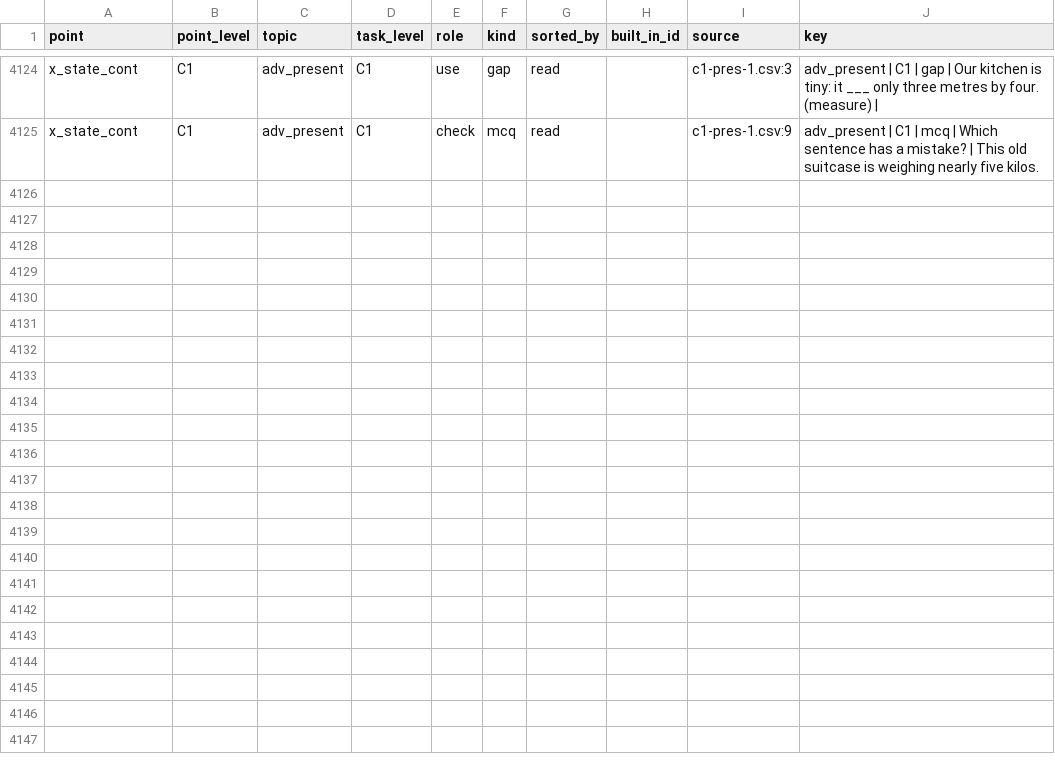
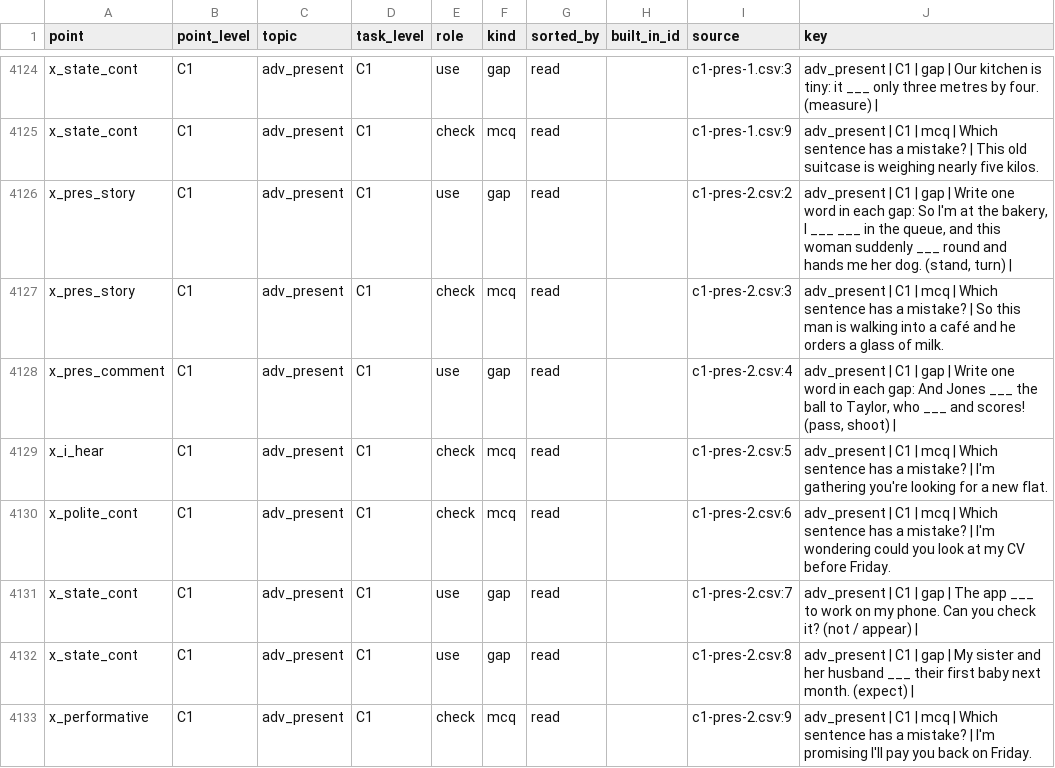
Before and after one commit to inga-cmyk/englishfever, a CSV file: docs/GRAMMAR-MAP-TASKS.csv, drawn as a sheet; only a part is shown, gaps mark what is left out; the diff names each change by its address in the sheet, - before the commit and + after, or states it on an @@ line.

```diff
--- a/docs/GRAMMAR-MAP-TASKS.csv
+++ b/docs/GRAMMAR-MAP-TASKS.csv
+row 4126: x_pres_story | C1 | adv_present | C1 | use | gap | read |  | c1-pres-2.csv:2 | adv_present | C1 | gap | Write one word in each gap: So I'm at the bakery, I ___ ___ in the queue, and this woman suddenly ___ round and hands me her dog. (stand, turn)
+row 4127: x_pres_story | C1 | adv_present | C1 | check | mcq | read |  | c1-pres-2.csv:3 | adv_present | C1 | mcq | Which sentence has a mistake? | So this man is walking into a café and he orders a glass of milk.
+row 4128: x_pres_comment | C1 | adv_present | C1 | use | gap | read |  | c1-pres-2.csv:4 | adv_present | C1 | gap | Write one word in each gap: And Jones ___ the ball to Taylor, who ___ and scores! (pass, shoot)
+row 4129: x_i_hear | C1 | adv_present | C1 | check | mcq | read |  | c1-pres-2.csv:5 | adv_present | C1 | mcq | Which sentence has a mistake? | I'm gathering you're looking for a new flat.
+row 4130: x_polite_cont | C1 | adv_present | C1 | check | mcq | read |  | c1-pres-2.csv:6 | adv_present | C1 | mcq | Which sentence has a mistake? | I'm wondering could you look at my CV before Friday.
+row 4131: x_state_cont | C1 | adv_present | C1 | use | gap | read |  | c1-pres-2.csv:7 | adv_present | C1 | gap | The app ___ to work on my phone. Can you check it? (not / appear)
+row 4132: x_state_cont | C1 | adv_present | C1 | use | gap | read |  | c1-pres-2.csv:8 | adv_present | C1 | gap | My sister and her husband ___ their first baby next month. (expect)
+row 4133: x_performative | C1 | adv_present | C1 | check | mcq | read |  | c1-pres-2.csv:9 | adv_present | C1 | mcq | Which sentence has a mistake? | I'm promising I'll pay you back on Friday.
```
Also changed, not shown: 3 other files.
